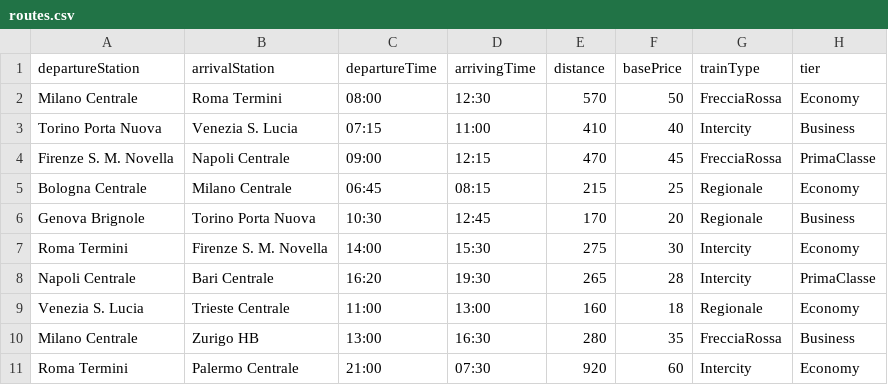
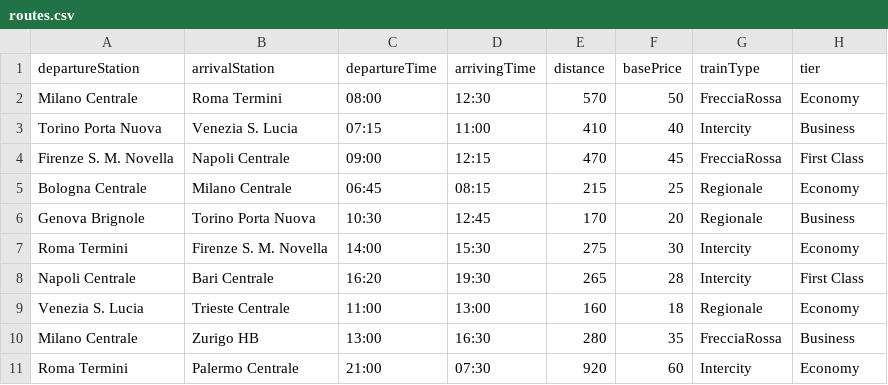
Before and after one commit to ThomasYoussef-Business/Treni, a CSV file: routes.csv, drawn as a sheet.

```diff
--- a/routes.csv
+++ b/routes.csv
@@ -3,3 +3,3 @@ Milano Centrale,Roma Termini,08:00,12:30,570,50,FrecciaRossa,Economy
 Torino Porta Nuova,Venezia S. Lucia,07:15,11:00,410,40,Intercity,Business
-Firenze S. M. Novella,Napoli Centrale,09:00,12:15,470,45,FrecciaRossa,PrimaClasse
+Firenze S. M. Novella,Napoli Centrale,09:00,12:15,470,45,FrecciaRossa,First Class
 Bologna Centrale,Milano Centrale,06:45,08:15,215,25,Regionale,Economy
@@ -7,3 +7,3 @@ Genova Brignole,Torino Porta Nuova,10:30,12:45,170,20,Regionale,Business
 Roma Termini,Firenze S. M. Novella,14:00,15:30,275,30,Intercity,Economy
-Napoli Centrale,Bari Centrale,16:20,19:30,265,28,Intercity,PrimaClasse
+Napoli Centrale,Bari Centrale,16:20,19:30,265,28,Intercity,First Class
 Venezia S. Lucia,Trieste Centrale,11:00,13:00,160,18,Regionale,Economy
```
Also changed, not shown: 7 other files.
